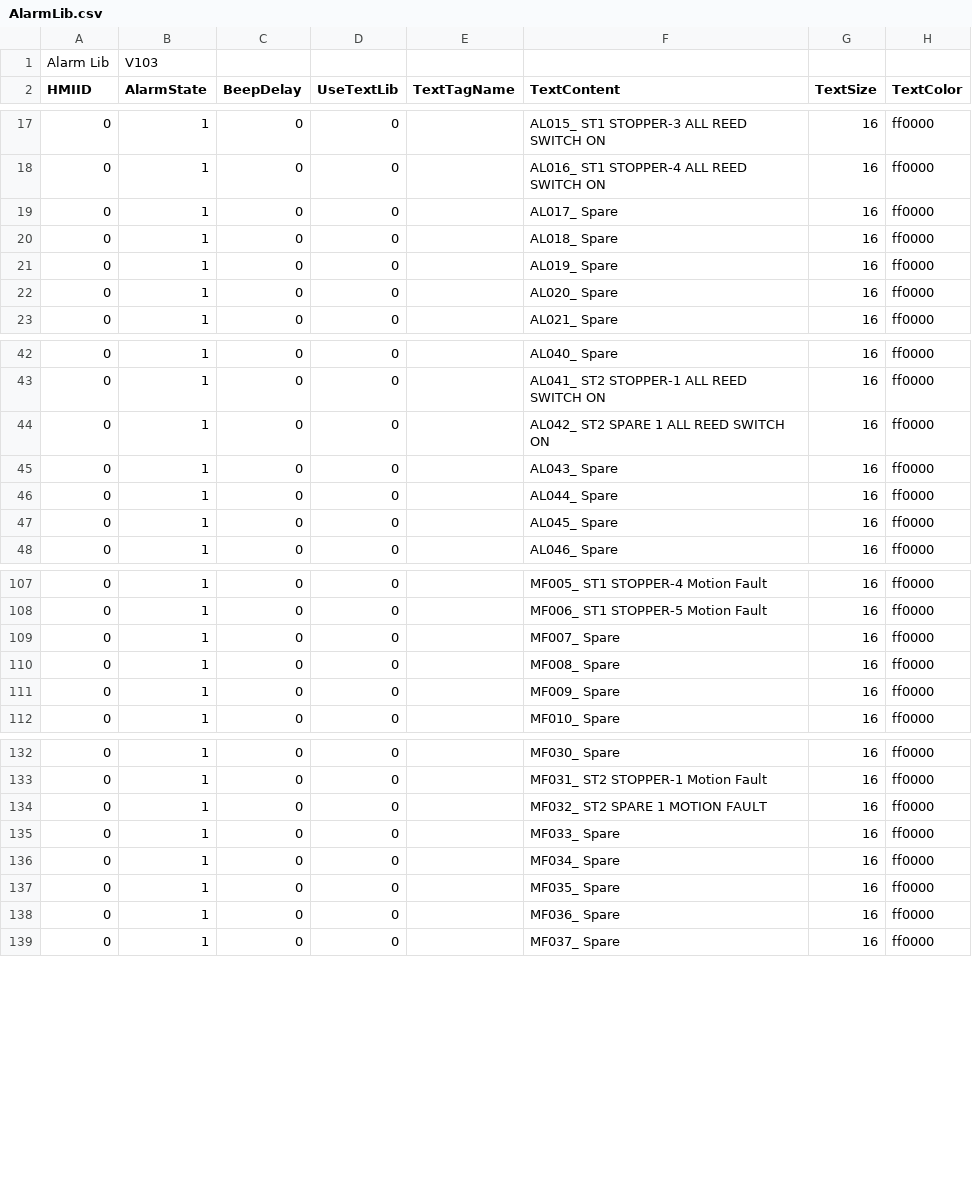
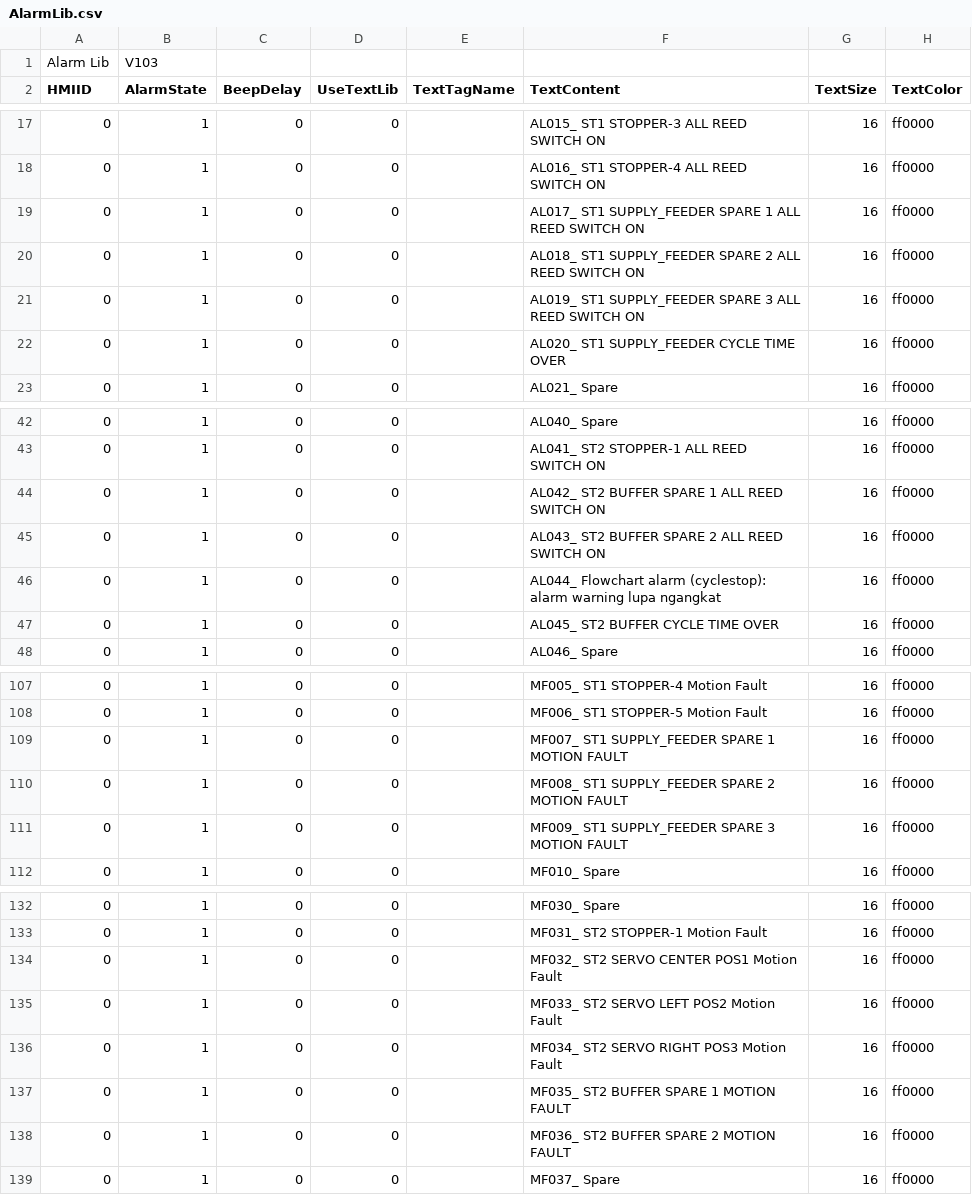
Before and after one commit to Dennych123/sysmac, a CSV file: outputs/AlarmLib.csv, drawn as a sheet; only a part is shown, gaps mark what is left out; the diff covers the shown part only; the diff names each change by its address in the sheet, - before the commit and + after, or states it on an @@ line.

```diff
--- a/outputs/AlarmLib.csv
+++ b/outputs/AlarmLib.csv
-F19 (TextContent): AL017_ Spare
+F19 (TextContent): AL017_ ST1 SUPPLY_FEEDER SPARE 1 ALL REED SWITCH ON
-F20 (TextContent): AL018_ Spare
+F20 (TextContent): AL018_ ST1 SUPPLY_FEEDER SPARE 2 ALL REED SWITCH ON
-F21 (TextContent): AL019_ Spare
+F21 (TextContent): AL019_ ST1 SUPPLY_FEEDER SPARE 3 ALL REED SWITCH ON
-F22 (TextContent): AL020_ Spare
+F22 (TextContent): AL020_ ST1 SUPPLY_FEEDER CYCLE TIME OVER
-F44 (TextContent): AL042_ ST2 SPARE 1 ALL REED SWITCH ON
+F44 (TextContent): AL042_ ST2 BUFFER SPARE 1 ALL REED SWITCH ON
-F45 (TextContent): AL043_ Spare
+F45 (TextContent): AL043_ ST2 BUFFER SPARE 2 ALL REED SWITCH ON
-F46 (TextContent): AL044_ Spare
+F46 (TextContent): AL044_ Flowchart alarm (cyclestop): alarm warning lupa ngangkat
-F47 (TextContent): AL045_ Spare
+F47 (TextContent): AL045_ ST2 BUFFER CYCLE TIME OVER
-F109 (TextContent): MF007_ Spare
+F109 (TextContent): MF007_ ST1 SUPPLY_FEEDER SPARE 1 MOTION FAULT
-F110 (TextContent): MF008_ Spare
+F110 (TextContent): MF008_ ST1 SUPPLY_FEEDER SPARE 2 MOTION FAULT
-F111 (TextContent): MF009_ Spare
+F111 (TextContent): MF009_ ST1 SUPPLY_FEEDER SPARE 3 MOTION FAULT
-F134 (TextContent): MF032_ ST2 SPARE 1 MOTION FAULT
+F134 (TextContent): MF032_ ST2 SERVO CENTER POS1 Motion Fault
-F135 (TextContent): MF033_ Spare
+F135 (TextContent): MF033_ ST2 SERVO LEFT POS2 Motion Fault
-F136 (TextContent): MF034_ Spare
+F136 (TextContent): MF034_ ST2 SERVO RIGHT POS3 Motion Fault
-F137 (TextContent): MF035_ Spare
+F137 (TextContent): MF035_ ST2 BUFFER SPARE 1 MOTION FAULT
-F138 (TextContent): MF036_ Spare
+F138 (TextContent): MF036_ ST2 BUFFER SPARE 2 MOTION FAULT
```
Also changed, not shown: 3 edited cells elsewhere in this file, outputs/ArrayComments.tsv, 13 other files.
